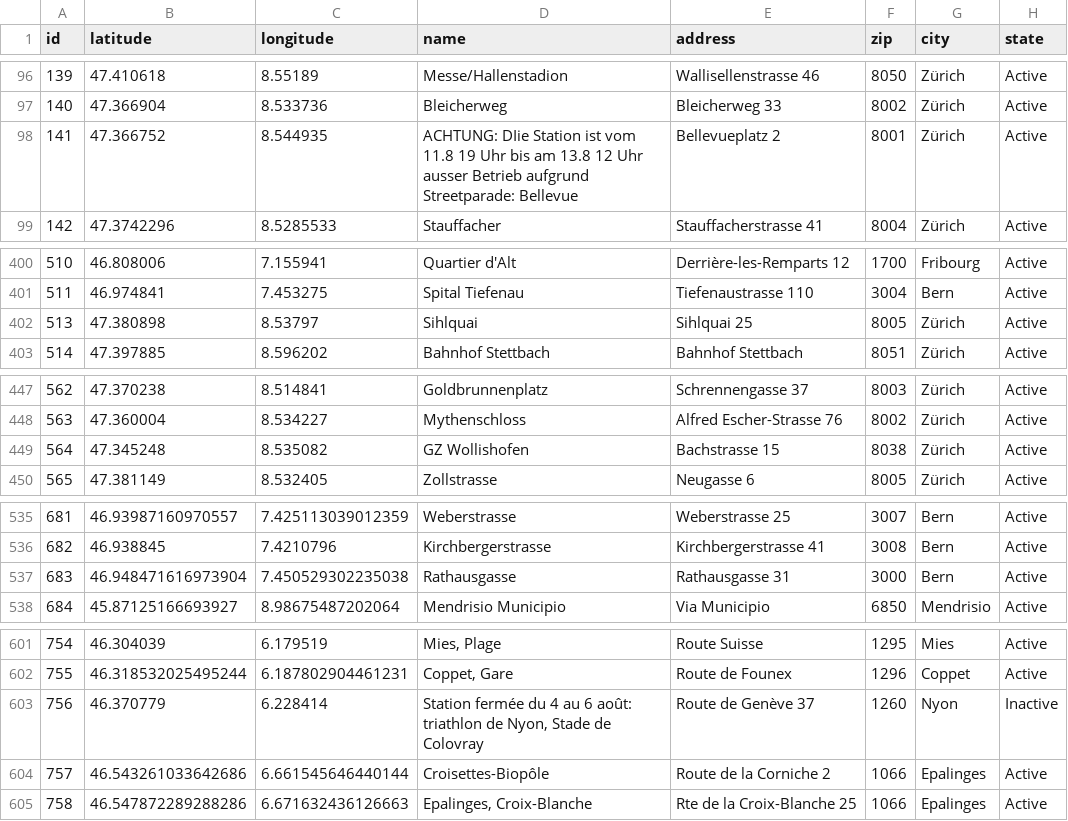
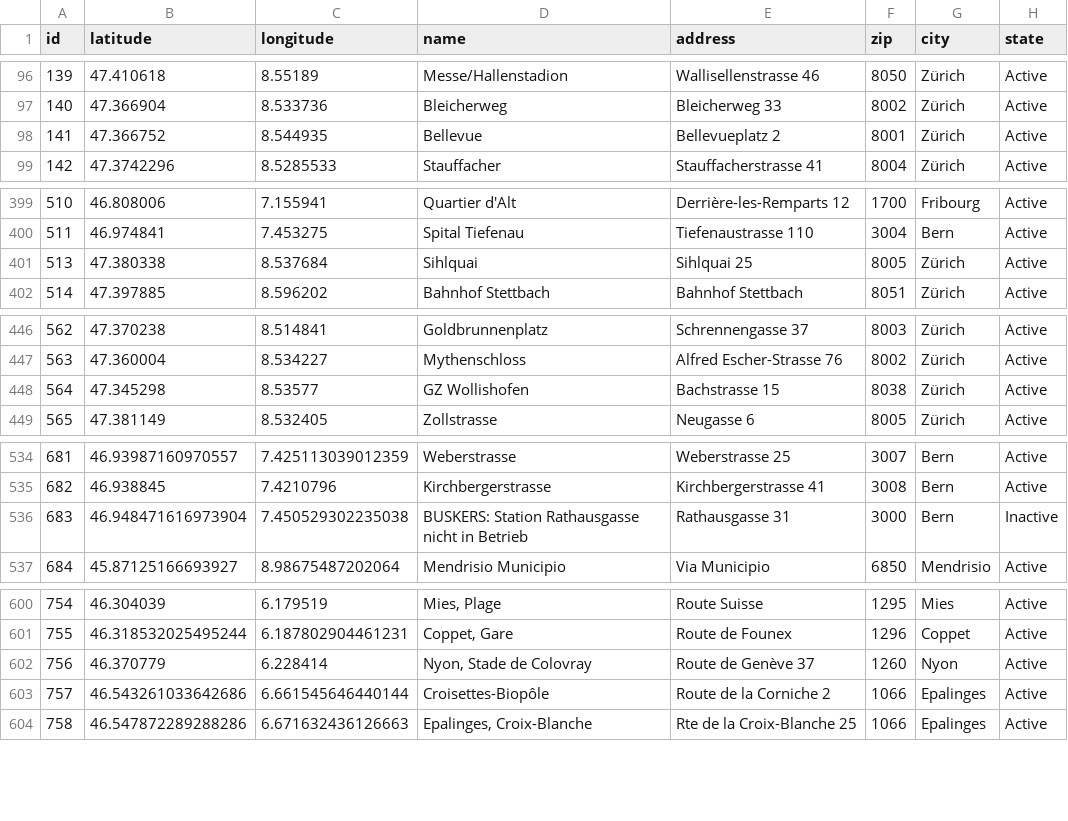
Before and after one commit to misialq/publibike-stations, a CSV file: stations/stations.csv, drawn as a sheet; only a part is shown, gaps mark what is left out; the diff covers the shown part only.

Commit message:
GHA: Update the list of PubliBike stations

```diff
--- a/stations/stations.csv
+++ b/stations/stations.csv
@@ -97,3 +97,3 @@ id,latitude,longitude,name,address,zip,city,state
 140,47.366904,8.533736,Bleicherweg,Bleicherweg 33,8002,Zürich,Active
-141,47.366752,8.544935,ACHTUNG: DIie Station ist vom 11.8 19 Uhr bis am 13.8 12 Uhr ausser Betrieb aufgrund Streetparade: Bellevue,Bellevueplatz 2,8001,Zürich,Active
+141,47.366752,8.544935,Bellevue,Bellevueplatz 2,8001,Zürich,Active
 142,47.3742296,8.5285533,Stauffacher,Stauffacherstrasse 41,8004,Zürich,Active
@@ -401,3 +400,3 @@ id,latitude,longitude,name,address,zip,city,state
 511,46.974841,7.453275,Spital Tiefenau,Tiefenaustrasse 110,3004,Bern,Active
-513,47.380898,8.53797,Sihlquai,Sihlquai 25,8005,Zürich,Active
+513,47.380338,8.537684,Sihlquai,Sihlquai 25,8005,Zürich,Active
 514,47.397885,8.596202,Bahnhof Stettbach,Bahnhof Stettbach,8051,Zürich,Active
@@ -448,3 +447,3 @@ id,latitude,longitude,name,address,zip,city,state
 563,47.360004,8.534227,Mythenschloss,Alfred Escher-Strasse 76,8002,Zürich,Active
-564,47.345248,8.535082,GZ Wollishofen,Bachstrasse 15,8038,Zürich,Active
+564,47.345298,8.53577,GZ Wollishofen,Bachstrasse 15,8038,Zürich,Active
 565,47.381149,8.532405,Zollstrasse,Neugasse 6,8005,Zürich,Active
@@ -536,3 +535,3 @@ id,latitude,longitude,name,address,zip,city,state
 682,46.938845,7.4210796,Kirchbergerstrasse,Kirchbergerstrasse 41,3008,Bern,Active
-683,46.948471616973904,7.450529302235038,Rathausgasse,Rathausgasse 31,3000,Bern,Active
+683,46.948471616973904,7.450529302235038,BUSKERS: Station Rathausgasse nicht in Betrieb,Rathausgasse 31,3000,Bern,Inactive
 684,45.87125166693927,8.98675487202064,Mendrisio Municipio,Via Municipio,6850,Mendrisio,Active
@@ -602,3 +601,3 @@ id,latitude,longitude,name,address,zip,city,state
 755,46.318532025495244,6.187802904461231,"Coppet, Gare",Route de Founex,1296,Coppet,Active
-756,46.370779,6.228414,"Station fermée du 4 au 6 août: triathlon de Nyon, Stade de Colovray",Route de Genève 37,1260,Nyon,Inactive
+756,46.370779,6.228414,"Nyon, Stade de Colovray",Route de Genève 37,1260,Nyon,Active
 757,46.543261033642686,6.661545646440144,Croisettes-Biopôle,Route de la Corniche 2,1066,Epalinges,Active
```
Also changed, not shown: 1 added row, 2 removed rows and 10 edited cells elsewhere in this file.
